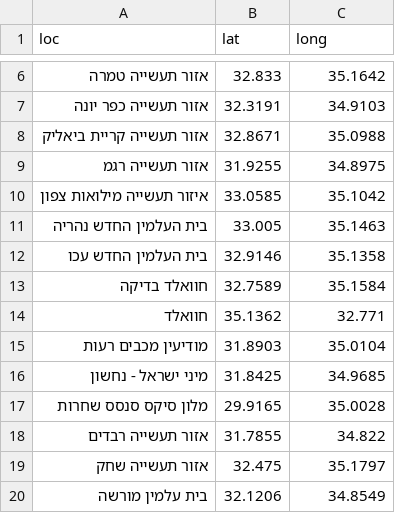
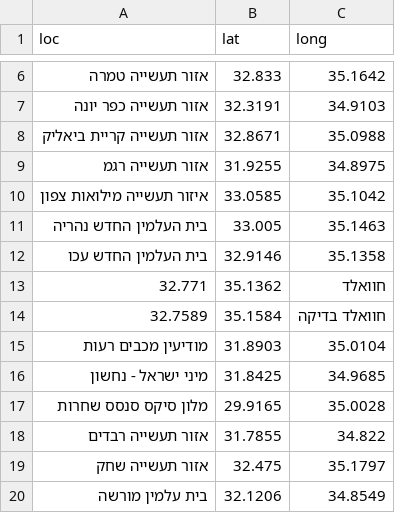
Before and after one commit to StormYoutube1/twiks, a CSV file: cord1.csv, drawn as a sheet; only a part is shown, gaps mark what is left out.

Commit message:
Update cord1.csv

```diff
--- a/cord1.csv
+++ b/cord1.csv
@@ -12,4 +12,4 @@ loc,lat,long
 בית העלמין החדש עכו,32.9146,35.1358
-חוואלד בדיקה,32.7589,35.1584
-חוואלד,35.1362,32.771
+32.771,35.1362,חוואלד
+32.7589,35.1584,חוואלד בדיקה
 מודיעין מכבים רעות,31.8903,35.0104
```
